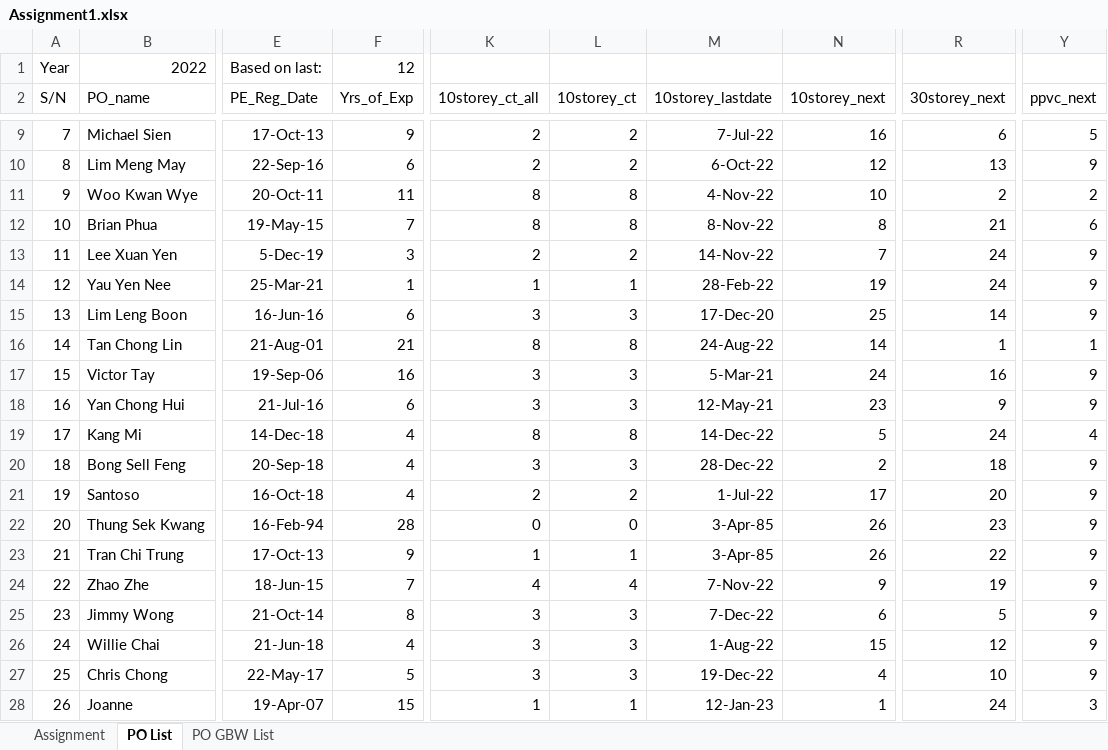
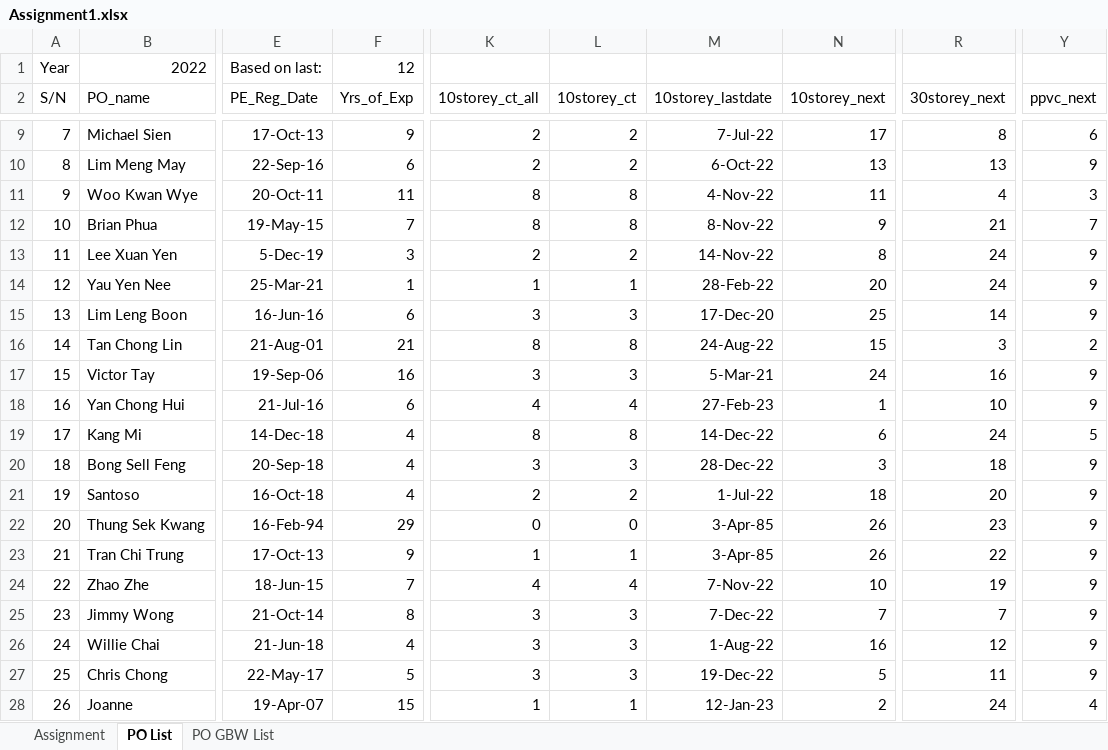
Before and after one commit to chin5oon/STassignment, an Excel workbook: Assignment1.xlsx, sheet PO List, drawn as a sheet; only a part is shown, gaps mark what is left out; values as stored, in another font and other column widths than the file's, no borders; conditional formats not drawn; the diff covers the shown part only; the diff names each change by its address in the sheet, - before the commit and + after, or states it on an @@ line.

```diff
--- a/Assignment1.xlsx (sheet PO List)
+++ b/Assignment1.xlsx (sheet PO List)
-N9 (10storey_next): 16
+N9 (10storey_next): 17
-R9 (30storey_next): 6
+R9 (30storey_next): 8
-Y9 (ppvc_next): 5
+Y9 (ppvc_next): 6
-N10 (10storey_next): 12
+N10 (10storey_next): 13
-N11 (10storey_next): 10
+N11 (10storey_next): 11
-R11 (30storey_next): 2
+R11 (30storey_next): 4
-Y11 (ppvc_next): 2
+Y11 (ppvc_next): 3
-N12 (10storey_next): 8
+N12 (10storey_next): 9
-Y12 (ppvc_next): 6
+Y12 (ppvc_next): 7
-N13 (10storey_next): 7
+N13 (10storey_next): 8
-N14 (10storey_next): 19
+N14 (10storey_next): 20
-N16 (10storey_next): 14
+N16 (10storey_next): 15
-R16 (30storey_next): 1
+R16 (30storey_next): 3
-Y16 (ppvc_next): 1
+Y16 (ppvc_next): 2
-K18 (10storey_ct_all): 3
+K18 (10storey_ct_all): 4
-L18 (10storey_ct): 3
+L18 (10storey_ct): 4
-M18 (10storey_lastdate): 12-May-21
+M18 (10storey_lastdate): 27-Feb-23
-N18 (10storey_next): 23
+N18 (10storey_next): 1
-R18 (30storey_next): 9
+R18 (30storey_next): 10
-N19 (10storey_next): 5
+N19 (10storey_next): 6
-Y19 (ppvc_next): 4
+Y19 (ppvc_next): 5
-N20 (10storey_next): 2
+N20 (10storey_next): 3
-N21 (10storey_next): 17
+N21 (10storey_next): 18
-F22 (Yrs_of_Exp): 28
+F22 (Yrs_of_Exp): 29
-N24 (10storey_next): 9
+N24 (10storey_next): 10
-N25 (10storey_next): 6
+N25 (10storey_next): 7
-R25 (30storey_next): 5
+R25 (30storey_next): 7
-N26 (10storey_next): 15
+N26 (10storey_next): 16
-N27 (10storey_next): 4
+N27 (10storey_next): 5
-R27 (30storey_next): 10
+R27 (30storey_next): 11
-N28 (10storey_next): 1
+N28 (10storey_next): 2
-Y28 (ppvc_next): 3
+Y28 (ppvc_next): 4
```
Also changed, not shown: 32 edited cells elsewhere in this sheet.
